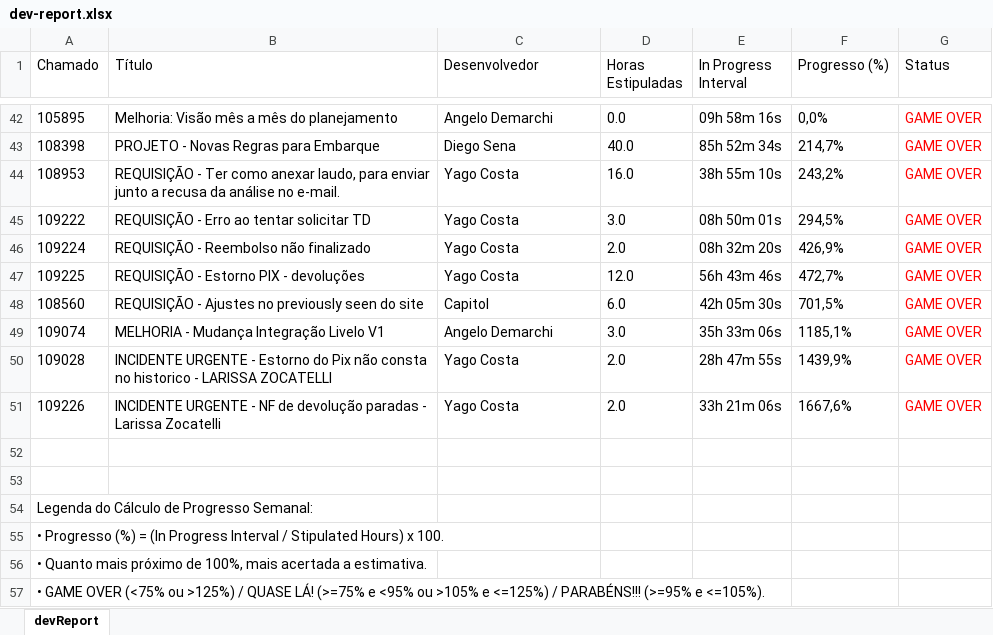
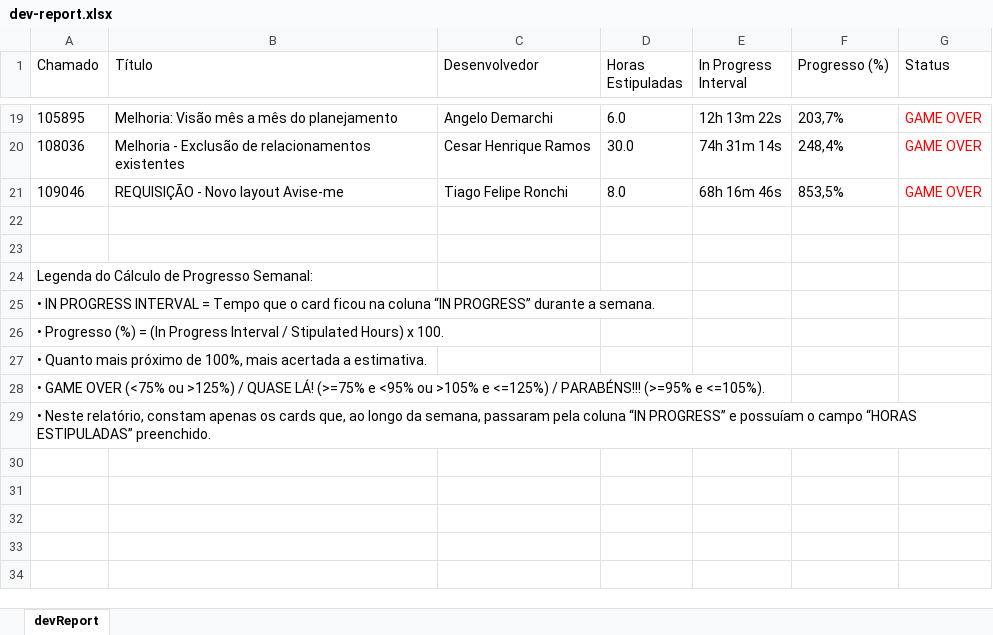
Before and after one commit to MateusVergennes/kanbanActivity_api, an Excel workbook: output/dev-report.xlsx, sheet devReport, drawn as a sheet; only a part is shown, gaps mark what is left out; values as stored, in another font and other column widths than the file's, no borders; removed rows and columns are numbered as before the commit, all else as after; the diff covers the shown part only; the diff names each change by its address in the sheet, - before the commit and + after, or states it on an @@ line.

```diff
--- a/output/dev-report.xlsx (sheet devReport)
+++ b/output/dev-report.xlsx (sheet devReport)
-D19 (Horas Estipuladas): 0.0
+D19 (Horas Estipuladas): 6.0
-E19 (In Progress Interval): 09h 58m 16s
+E19 (In Progress Interval): 12h 13m 22s
-F19 (Progresso (%)): 0,0%
+F19 (Progresso (%)): 203,7%
-row 43: 108398 | PROJETO - Novas Regras para Embarque | Diego Sena | 40.0 | 85h 52m 34s | 214,7% | GAME OVER
-row 44: 108953 | REQUISIÇÃO - Ter como anexar laudo, para enviar junto a recusa da análise no e-mail. | Yago Costa | 16.0 | 38h 55m 10s | 243,2% | GAME OVER
-row 45: 109222 | REQUISIÇÃO - Erro ao tentar solicitar TD | Yago Costa | 3.0 | 08h 50m 01s | 294,5% | GAME OVER
-row 46: 109224 | REQUISIÇÃO - Reembolso não finalizado | Yago Costa | 2.0 | 08h 32m 20s | 426,9% | GAME OVER
-row 47: 109225 | REQUISIÇÃO - Estorno PIX - devoluções | Yago Costa | 12.0 | 56h 43m 46s | 472,7% | GAME OVER
-row 48: 108560 | REQUISIÇÃO - Ajustes no previously seen do site | Capitol | 6.0 | 42h 05m 30s | 701,5% | GAME OVER
-row 49: 109074 | MELHORIA - Mudança Integração Livelo V1 | Angelo Demarchi | 3.0 | 35h 33m 06s | 1185,1% | GAME OVER
-row 50: 109028 | INCIDENTE URGENTE - Estorno do Pix não consta no historico - LARISSA ZOCATELLI | Yago Costa | 2.0 | 28h 47m 55s | 1439,9% | GAME OVER
-row 51: 109226 | INCIDENTE URGENTE - NF de devolução paradas - Larissa Zocatelli | Yago Costa | 2.0 | 33h 21m 06s | 1667,6% | GAME OVER
+row 20: 108036 | Melhoria - Exclusão de relacionamentos existentes | Cesar Henrique Ramos | 30.0 | 74h 31m 14s | 248,4% | GAME OVER
+row 21: 109046 | REQUISIÇÃO - Novo layout Avise-me | Tiago Felipe Ronchi | 8.0 | 68h 16m 46s | 853,5% | GAME OVER
+row 25: • IN PROGRESS INTERVAL = Tempo que o card ficou na coluna “IN PROGRESS” durante a semana.
+row 29: • Neste relatório, constam apenas os cards que, ao longo da semana, passaram pela coluna “IN PROGRESS” e possuíam o campo “HORAS ESTIPULADAS” preenchido.
```
Also changed, not shown: 13 added rows, 36 removed rows, 9 edited cells and cell formats elsewhere in this sheet, 8 other files.
